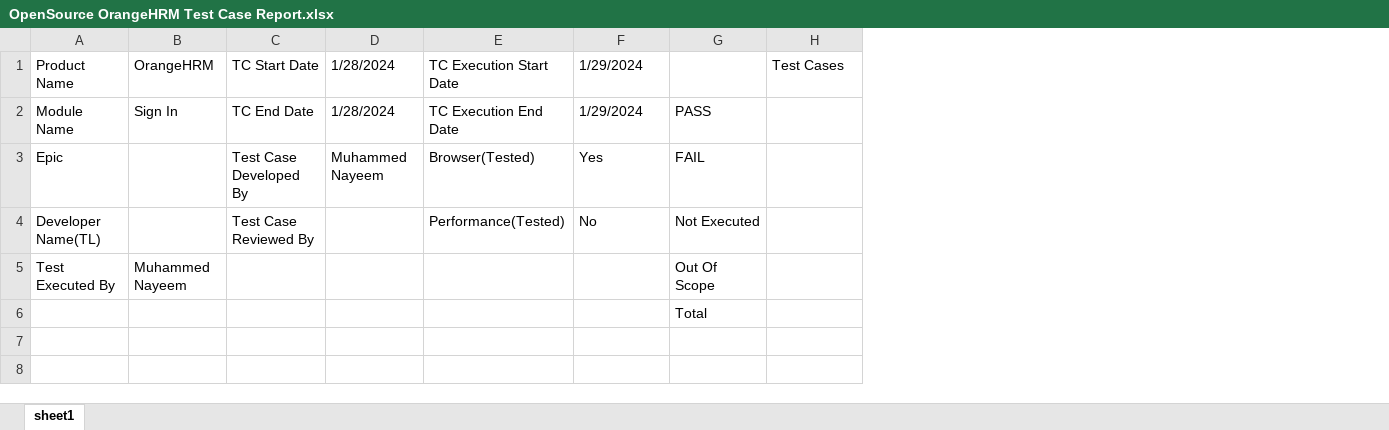
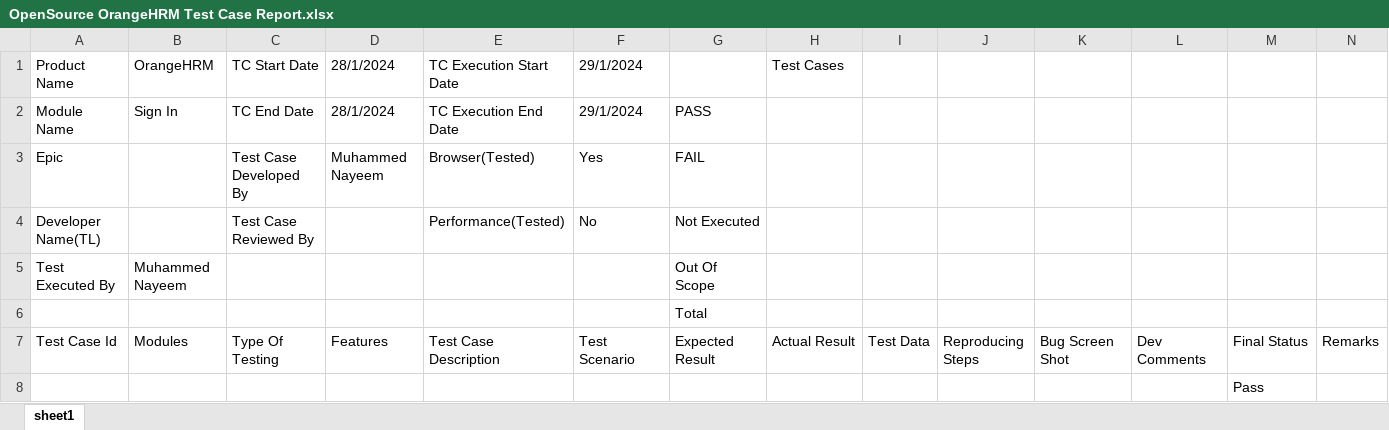
Before and after one commit to Muhammed-Nayeem/OpenSource_OrangeHRM_TestCaseReport, an Excel workbook: OpenSource OrangeHRM Test Case Report.xlsx, sheet sheet1, drawn as a sheet; values as stored, in another font and other column widths than the file's, no cell formats; charts and pictures and conditional formats not drawn; the diff names each change by its address in the sheet, - before the commit and + after, or states it on an @@ line.

Commit message:
Report Parameters and Heading

```diff
--- a/OpenSource OrangeHRM Test Case Report.xlsx (sheet sheet1)
+++ b/OpenSource OrangeHRM Test Case Report.xlsx (sheet sheet1)
+column I, empty
+column J, empty
+column K, empty
+column L, empty
+column M, empty
+column N, empty
-D1:D2: 1/28/2024
+D1:D2: 28/1/2024
-F1:F2: 1/29/2024
+F1:F2: 29/1/2024
+row 7: Test Case Id | Modules | Type Of Testing | Features | Test Case Description | Test Scenario | Expected Result | Actual Result | Test Data | Reproducing Steps | Bug Screen Shot | Dev Comments | Final Status | Remarks
+row 8:  |  |  |  |  |  |  |  |  |  |  |  | Pass
```
Also changed, not shown: cell formats, charts or pictures.
